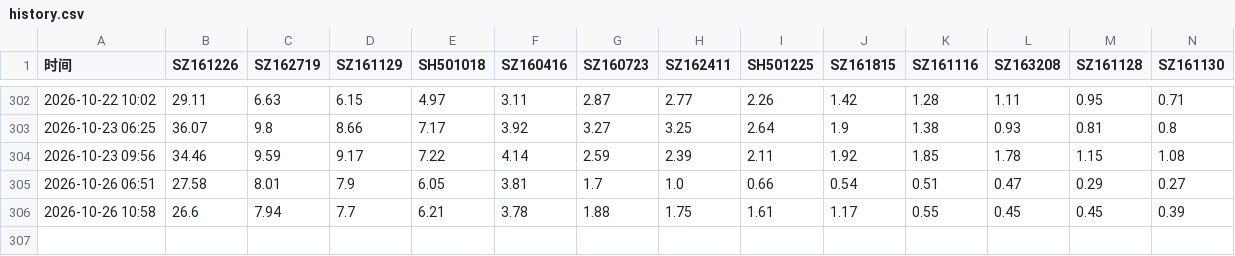
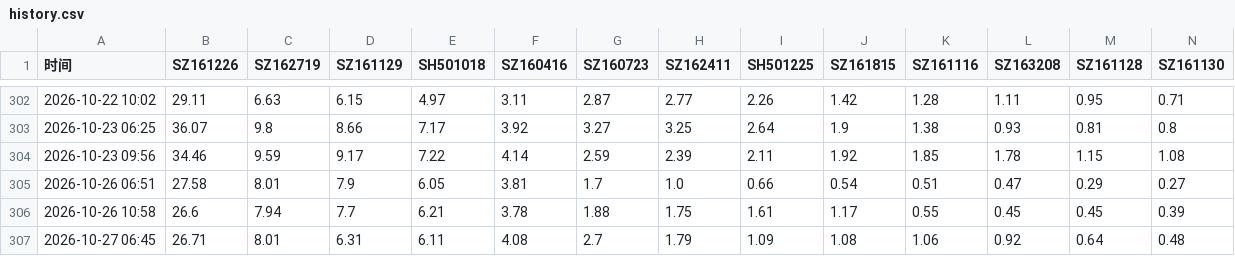
Before and after one commit to moses950519/lof-monitor, a CSV file: history.csv, drawn as a sheet; only a part is shown, gaps mark what is left out; rows hold the shown columns only; the diff names each change by its address in the sheet, - before the commit and + after, or states it on an @@ line.

```diff
--- a/history.csv
+++ b/history.csv
+row 307: 2026-10-27 06:45 | 26.71 | 8.01 | 6.31 | 6.11 | 4.08 | 2.7 | 1.79 | 1.09 | 1.08 | 1.06 | 0.92 | 0.64 | 0.48
```
